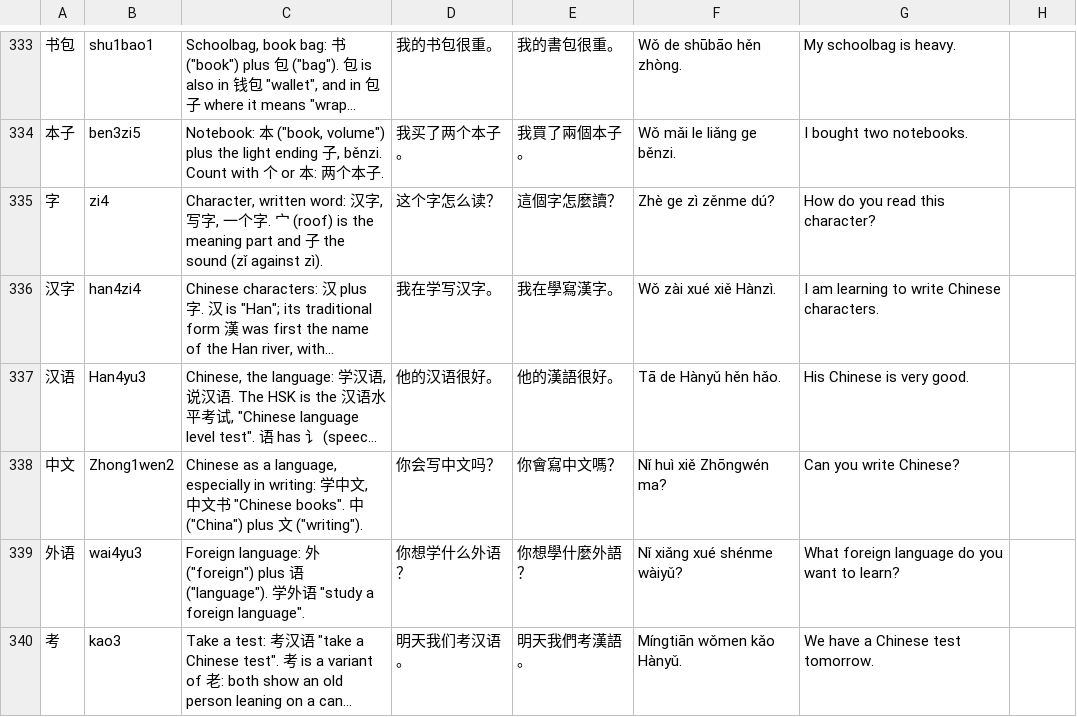
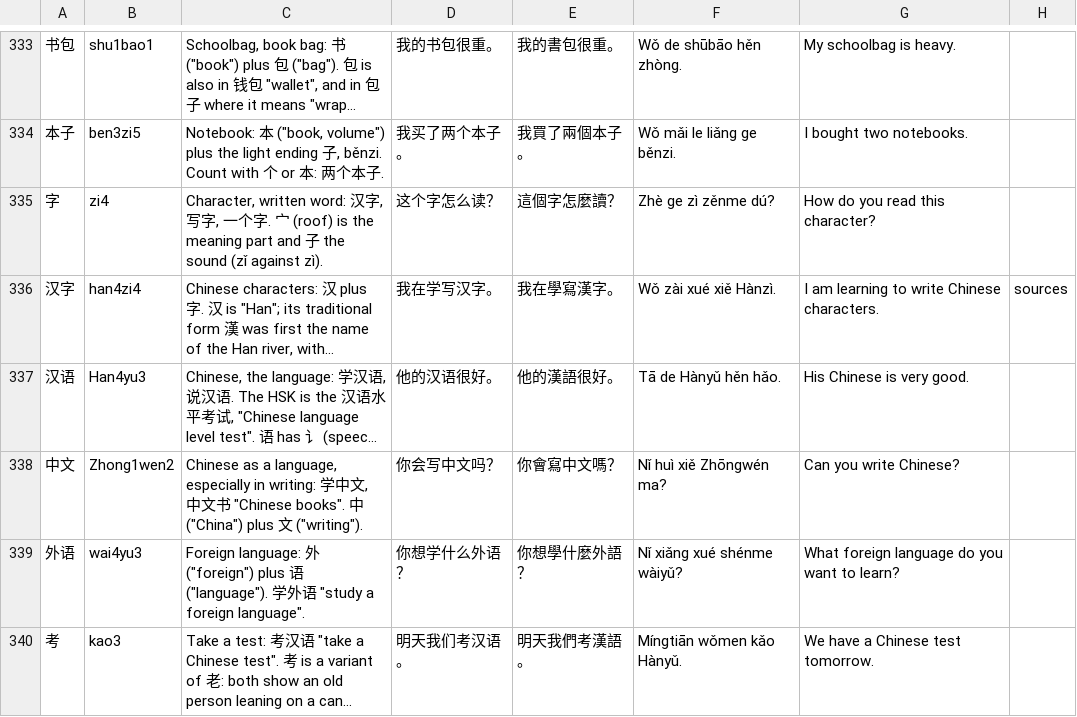
Before and after one commit to BunnyApocalypse/yutu-chinese, a TSV file: data/notes/hsk-3.0-1.tsv, drawn as a sheet; only a part is shown, gaps mark what is left out; long unchanged cells end in …; the diff covers the shown part only; the diff names each change by its address in the sheet, - before the commit and + after, or states it on an @@ line.

```diff
--- a/data/notes/hsk-3.0-1.tsv
+++ b/data/notes/hsk-3.0-1.tsv
-H336: (empty)
+H336: sources
```
Also changed, not shown: 25 edited cells elsewhere in this file, 2 other files.
